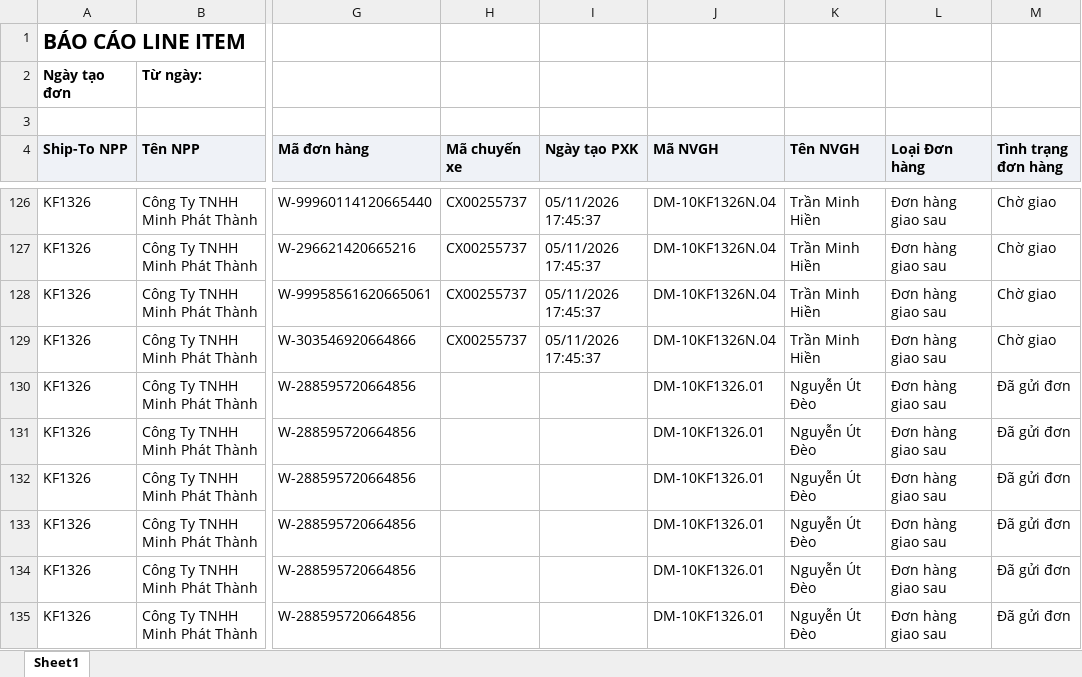
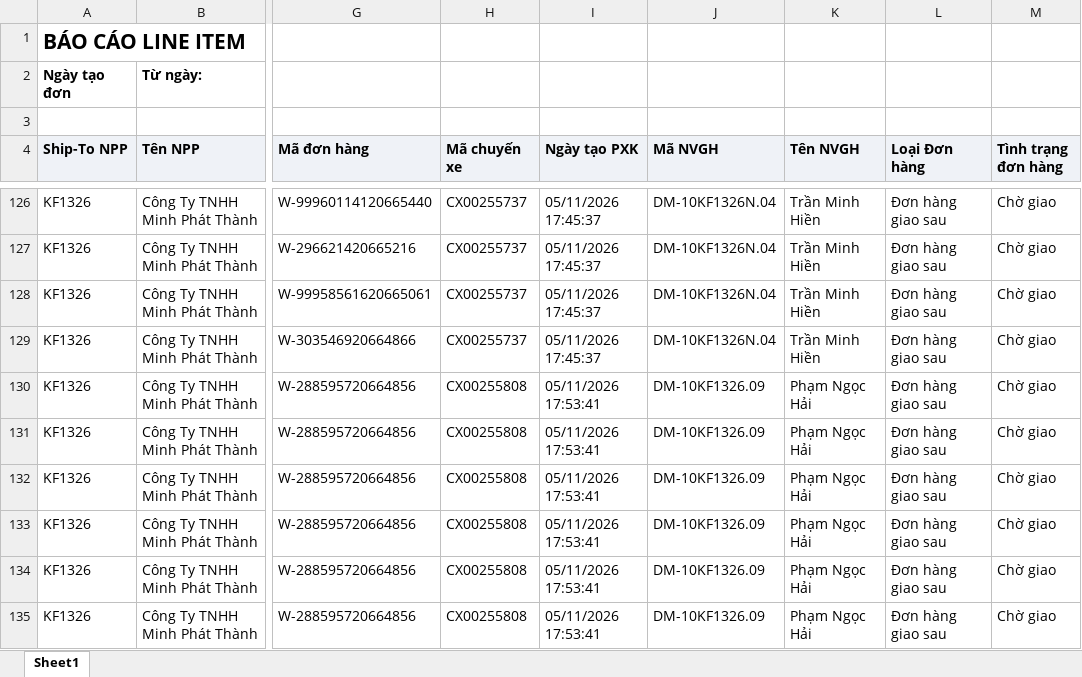
Before and after one commit to tantt2026-test/Test, an Excel workbook: data/Thang11/DanhSachChiTietDonHang.xlsx, sheet Sheet1, drawn as a sheet; only a part is shown, gaps mark what is left out; values as stored, in another font and other column widths than the file's, no borders; the diff covers the shown part only; the diff names each change by its address in the sheet, - before the commit and + after, or states it on an @@ line.

```diff
--- a/data/Thang11/DanhSachChiTietDonHang.xlsx (sheet Sheet1)
+++ b/data/Thang11/DanhSachChiTietDonHang.xlsx (sheet Sheet1)
-H130:H135 (Mã chuyến xe): (empty)
+H130:H135 (Mã chuyến xe): CX00255808
-I130:I135 (Ngày tạo PXK): (empty)
+I130:I135 (Ngày tạo PXK): 05/11/2026 17:53:41
-J130:J135 (Mã NVGH): DM-10KF1326.01
+J130:J135 (Mã NVGH): DM-10KF1326.09
-K130:K135 (Tên NVGH): Nguyễn Út Đèo
+K130:K135 (Tên NVGH): Phạm Ngọc Hải
-M130:M135 (Tình trạng đơn hàng): Đã gửi đơn
+M130:M135 (Tình trạng đơn hàng): Chờ giao
```
Also changed, not shown: 4 added rows and 1695 edited cells elsewhere in this sheet, data/Thang11/DANH_SACH_KET_QUA_CUA_HANG_THAM_GIA_CHUONG_TRINH.xlsx, data/Thang11/DanhSachLichViengTham.xlsx, 1 other file.
